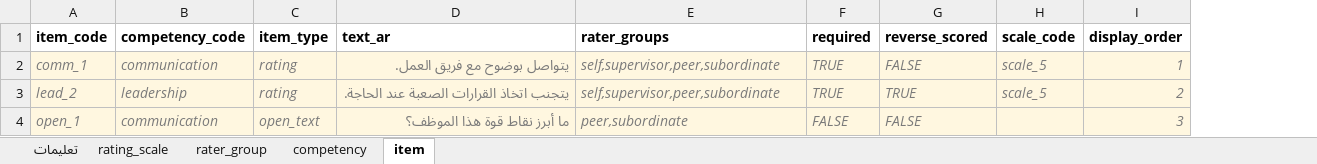
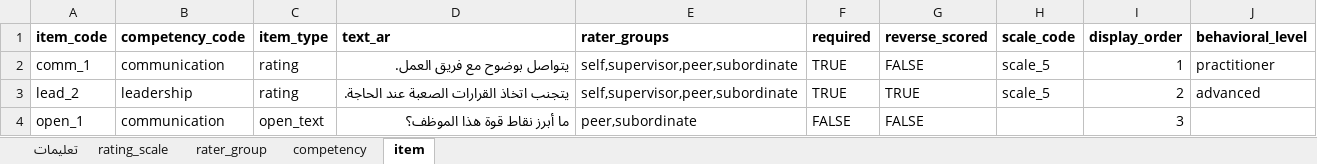
Before and after one commit to aboazzam/sru_hr_performance, an Excel workbook: public/templates/sru-three-sixty-template.xlsx, sheet item, drawn as a sheet; values as stored, in another font and other column widths than the file's, no borders; the diff names each change by its address in the sheet, - before the commit and + after, or states it on an @@ line.

```diff
--- a/public/templates/sru-three-sixty-template.xlsx (sheet item)
+++ b/public/templates/sru-three-sixty-template.xlsx (sheet item)
+column J (behavioral_level), rows 2-3: practitioner | advanced
-A2:I4 fill: #FFF7E0
+A2:I4 fill: none
@@ A2:I3 italic: on → off, text colour: #7A7A7A → black @@
@@ A4:G4 italic: on → off, text colour: #7A7A7A → black @@
@@ I4 italic: on → off, text colour: #7A7A7A → black @@
```
Also changed, not shown: sheet rater_group, sheet rating_scale, sheet competency, sheet تعليمات, 11 other files.
